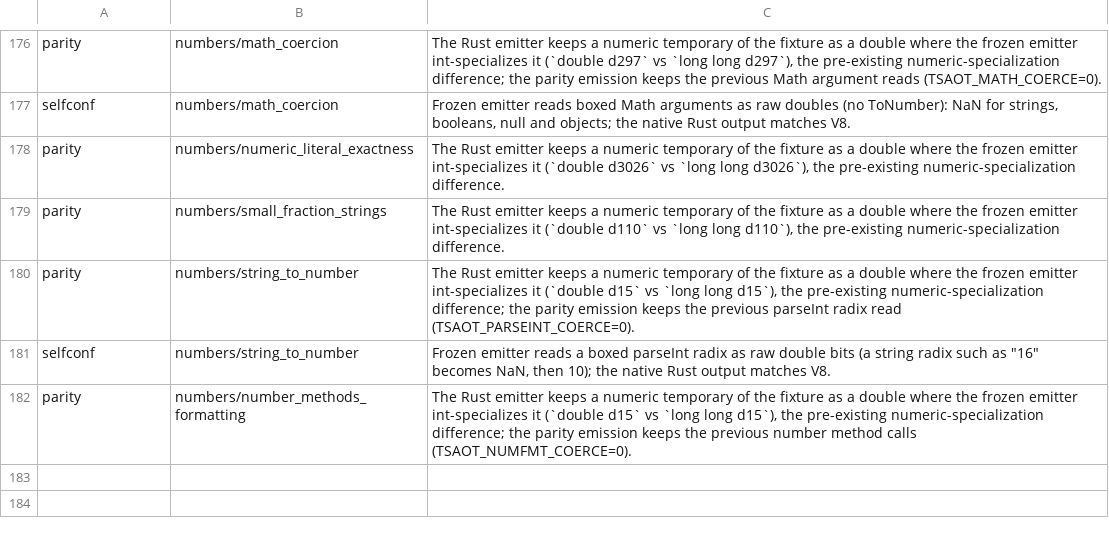
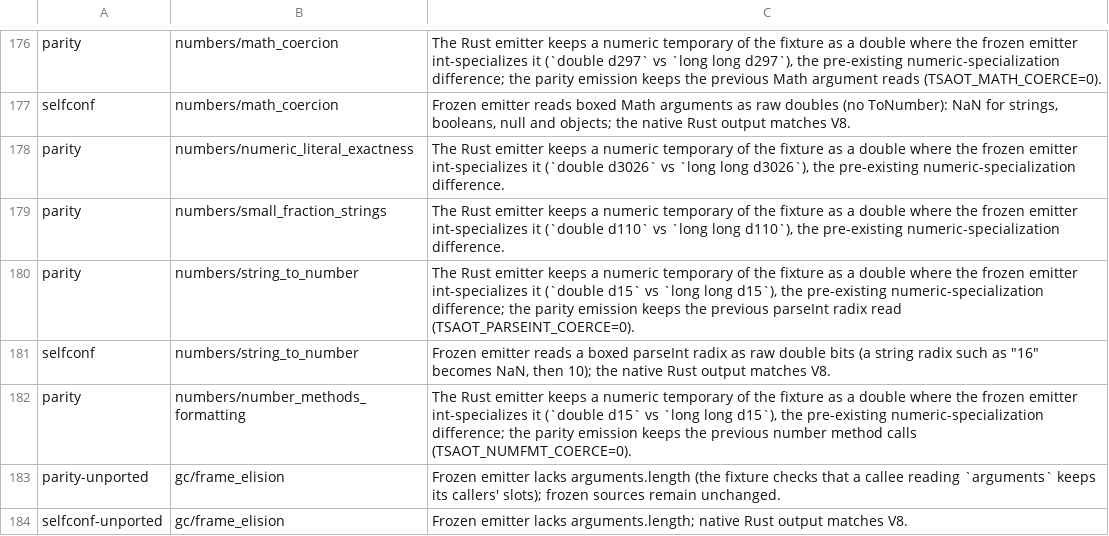
Before and after one commit to kazhiramatsu/garnet, a TSV file: scripts/frozen_known_diffs.tsv, drawn as a sheet; only a part is shown, gaps mark what is left out.

Commit message:
Give a reference local a frame slot only when it outlives a collection
Every generated function with a reference local linked a shadow frame with
a slot for each; one compile of the compiler pushed 390.8M frames. A
reference local now gets a slot only when a collection can happen while it
holds a value that is read afterwards: it is live across a leaf that may
allocate or run user code (what body_is_gc_free does not accept, field and
element accesses included), or such a leaf reads it and does not keep it.
A direct call keeps the values it passes (they arrive as C parameters and
the callee's own rule gives a parameter a slot when it needs one); the
runtime and indirect callees may rely on the caller's slot, as before. A
function with no such local pushes no frame (docs/frame_elision_design.md).

Lazy frames, functions with a try, JSON DOM locals, scalar slices and loops
replaced by string plans keep every slot; string accumulators keep theirs
(return finishes the builder). TSAOT_FRAME_ELISION=0 keeps every slot.

On the compiler 668 of 9,788 frames disappear and the others lose slots:
frame pushes 390.8M -> 360.7M, instructions -1.53% (eight of eight ABBA
pairs), cycles -1.55%, wall -1.5%. Kernel small_calls 726 -> 686 ms.

Verified: unit, parity (362 identical), bundler, selfconf, GC stress,
inline policy, conformance 493/493, the whole suite again with a
collection at every allocation in protect mode (493/493); tsc rebuilt and
compiled under protect mode, with zapping, and with a minor collection
every 256 allocations, its 78 output files identical.

```diff
--- a/scripts/frozen_known_diffs.tsv
+++ b/scripts/frozen_known_diffs.tsv
@@ -182 +182,3 @@ selfconf	numbers/string_to_number	Frozen emitter reads a boxed parseInt radix as
 parity	numbers/number_methods_formatting	The Rust emitter keeps a numeric temporary of the fixture as a double where the frozen emitter int-specializes it (`double d15` vs `long long d15`), the pre-existing numeric-specialization difference; the parity emission keeps the previous number method calls (TSAOT_NUMFMT_COERCE=0).
+parity-unported	gc/frame_elision	Frozen emitter lacks arguments.length (the fixture checks that a callee reading `arguments` keeps its callers' slots); frozen sources remain unchanged.
+selfconf-unported	gc/frame_elision	Frozen emitter lacks arguments.length; native Rust output matches V8.
```
Also changed, not shown: 6 other files.
